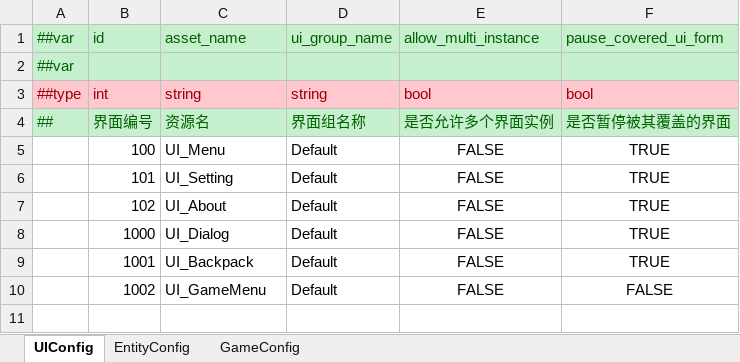
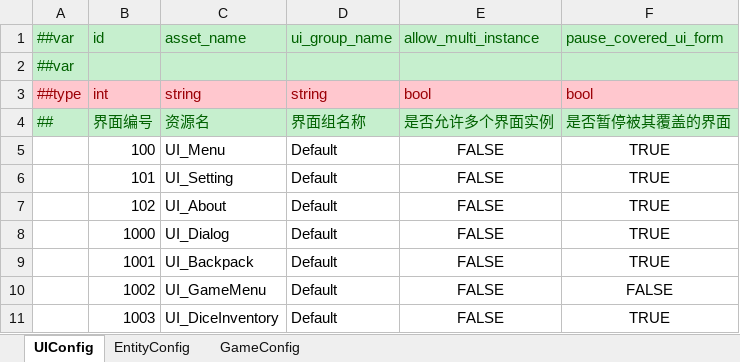
Before and after one commit to Kuaierr/Blues-Dusk, an Excel workbook: Luban/Config/Datas/Config.xlsx, sheet UIConfig, drawn as a sheet; values as stored, in another font and other column widths than the file's, no borders; the diff names each change by its address in the sheet, - before the commit and + after, or states it on an @@ line.

Commit message:
DiceInventory
可以通过GameMenu打开背包菜单，但似乎会产生冲突
制作了意识匣，准备接入背包数据

```diff
--- a/Luban/Config/Datas/Config.xlsx (sheet UIConfig)
+++ b/Luban/Config/Datas/Config.xlsx (sheet UIConfig)
+row 11:  | 1003 | UI_DiceInventory | Default | FALSE | TRUE
```
Also changed, not shown: 50 other files.
